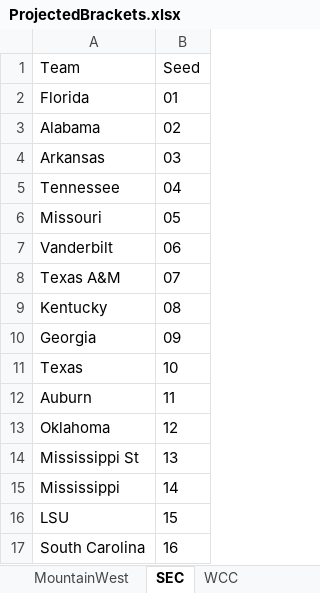
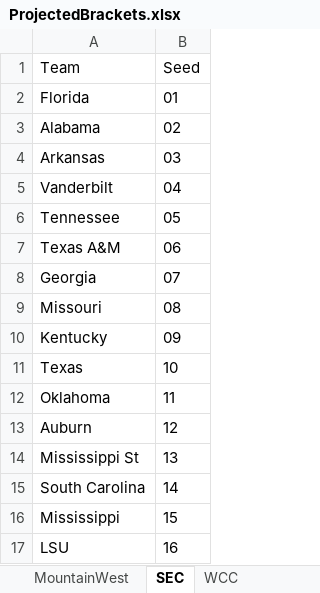
Before and after one commit to egomaniacsfantasy/EgomaniacsBracket, an Excel workbook: ProjectedBrackets.xlsx, sheet SEC, drawn as a sheet; values as stored, in another font and other column widths than the file's, no borders; removed rows and columns are numbered as before the commit, all else as after; the diff names each change by its address in the sheet, - before the commit and + after, or states it on an @@ line.

```diff
--- a/ProjectedBrackets.xlsx (sheet SEC)
+++ b/ProjectedBrackets.xlsx (sheet SEC)
-row 5: Tennessee | 04
-row 6: Missouri | 05
-B5 (Seed): 06
+B5 (Seed): 04
+row 6: Tennessee | 05
-B7 (Seed): 07
+B7 (Seed): 06
-row 9: Kentucky | 08
-B8 (Seed): 09
+B8 (Seed): 07
+row 9: Missouri | 08
+row 10: Kentucky | 09
-row 12: Auburn | 11
-B12 (Seed): 12
+B12 (Seed): 11
+row 13: Auburn | 12
+row 15: South Carolina | 14
-B16 (Seed): 14
+B16 (Seed): 15
-B17 (Seed): 15
+B17 (Seed): 16
-row 17: South Carolina | 16
```
Also changed, not shown: sheet NCAA, sheet Big12, sheet BigTen, sheet American, sheet BigEast, sheet A10, 2025_bracket_preds.xlsx, team_snapshot_2026.xlsx, 9 other files.
